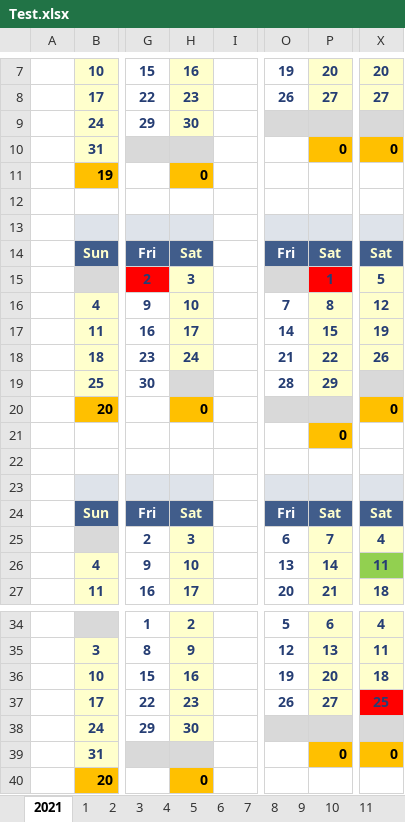
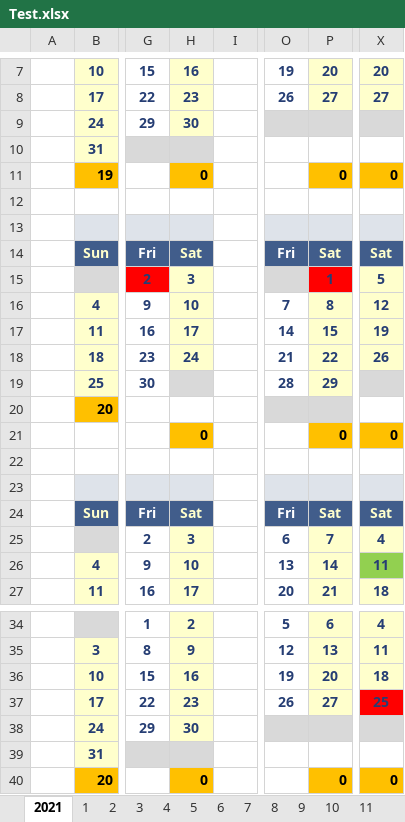
Before and after one commit to Daevid-NoFace/Control-Horarios, an Excel workbook: Test.xlsx, sheet 2021, drawn as a sheet; only a part is shown, gaps mark what is left out; values as stored, in another font and other column widths than the file's, no borders; the diff names each change by its address in the sheet, - before the commit and + after, or states it on an @@ line.

```diff
--- a/Test.xlsx (sheet 2021)
+++ b/Test.xlsx (sheet 2021)
-P10: 0
+P10: (empty)
-P10 fill: #FFC000
+P10 fill: none
-X10: 0
+X10: (empty)
-X10 fill: #FFC000
+X10 fill: none
-P11: (empty)
+P11: 0
-P11 fill: none
+P11 fill: #FFC000
-X11: (empty)
+X11: 0
-X11 fill: none
+X11 fill: #FFC000
-H20: 0
+H20: (empty)
-H20 fill: #FFC000
+H20 fill: none
-X20: 0
+X20: (empty)
-X20 fill: #FFC000
+X20 fill: none
-H21: (empty)
+H21: 0
-H21 fill: none
+H21 fill: #FFC000
-X21: (empty)
+X21: 0
-X21 fill: none
+X21 fill: #FFC000
-P39: 0
+P39: (empty)
-P39 fill: #FFC000
+P39 fill: none
-X39: 0
+X39: (empty)
-X39 fill: #FFC000
+X39 fill: none
-P40: (empty)
+P40: 0
-P40 fill: none
+P40 fill: #FFC000
-X40: (empty)
+X40: 0
-X40 fill: none
+X40 fill: #FFC000
```
Also changed, not shown: sheet 9, sheet 11, sheet 6, sheet 7, sheet 8, sheet 10, 6 more sheets, formulas that keep their value, 2021.xlsx, 5 other files.
